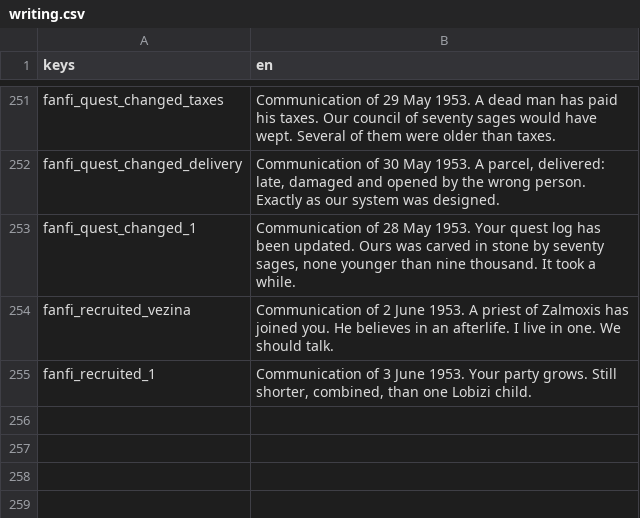
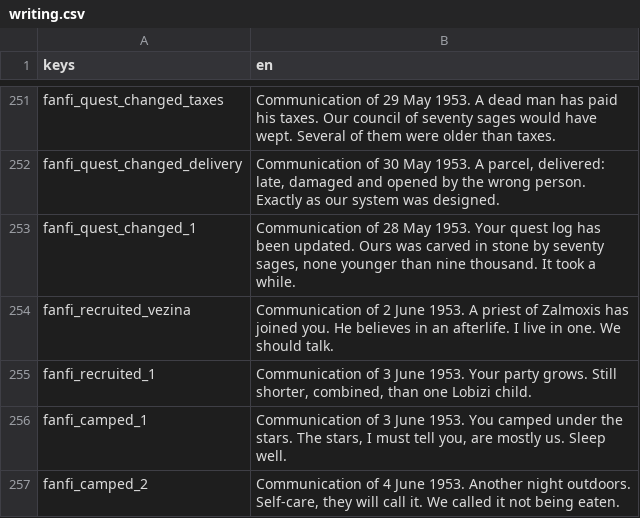
Before and after one commit to MinuneIonel/Dacian-Scrolls, a CSV file: data/strings/writing.csv, drawn as a sheet; only a part is shown, gaps mark what is left out; the diff names each change by its address in the sheet, - before the commit and + after, or states it on an @@ line.

```diff
--- a/data/strings/writing.csv
+++ b/data/strings/writing.csv
+row 256: fanfi_camped_1 | Communication of 3 June 1953. You camped under the stars. The stars, I must tell you, are mostly us. Sleep well.
+row 257: fanfi_camped_2 | Communication of 4 June 1953. Another night outdoors. Self-care, they will call it. We called it not being eaten.
```
Also changed, not shown: data/strings/view_world.csv, 12 other files.
